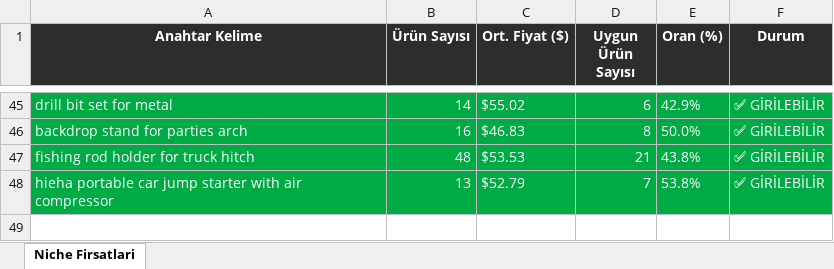
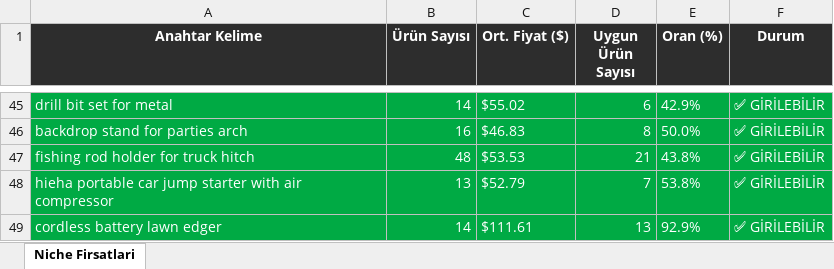
Before and after one commit to furkanarslan3445-coder/amazon-pl-research, an Excel workbook: output/amazon_niche_rapor_2026-04-06.xlsx, sheet Niche Firsatlari, drawn as a sheet; only a part is shown, gaps mark what is left out; values as stored, in another font and other column widths than the file's, no borders; the diff names each change by its address in the sheet, - before the commit and + after, or states it on an @@ line.

```diff
--- a/output/amazon_niche_rapor_2026-04-06.xlsx (sheet Niche Firsatlari)
+++ b/output/amazon_niche_rapor_2026-04-06.xlsx (sheet Niche Firsatlari)
+row 49: cordless battery lawn edger | 14 | $111.61 | 13 | 92.9% | ✅ GİRİLEBİLİR
```
Also changed, not shown: 1 other file.
